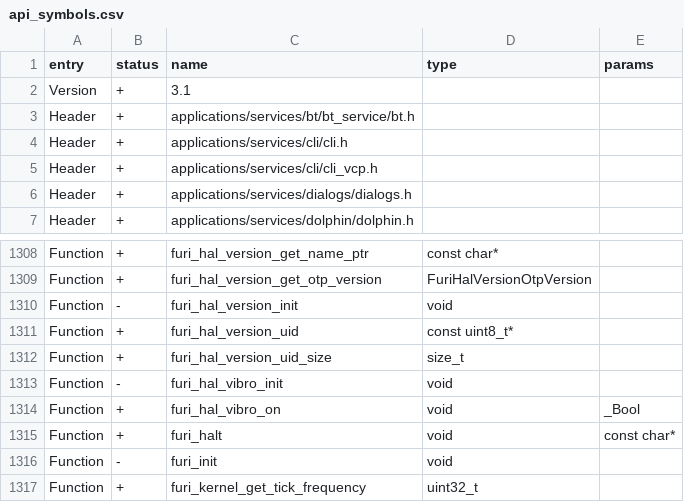
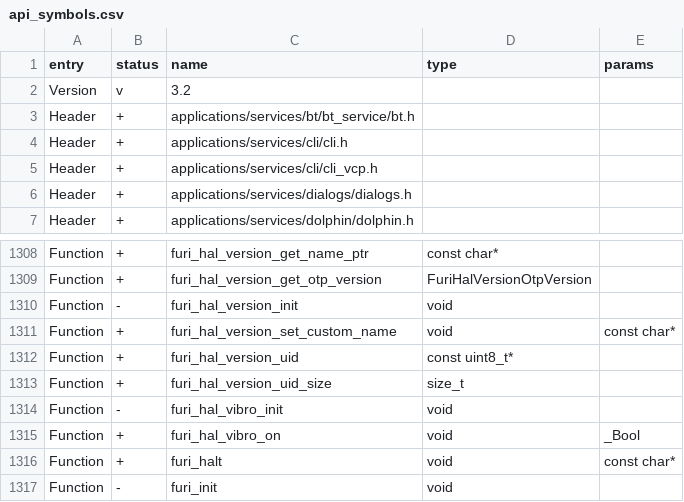
Before and after one commit to KuriGohan-Kamehameha/nXtreme-Firmware, a CSV file: firmware/targets/f7/api_symbols.csv, drawn as a sheet; only a part is shown, gaps mark what is left out; the shorter side is filled out with more unchanged rows; removed rows and columns are numbered as before the commit, all else as after; the diff names each change by its address in the sheet, - before the commit and + after, or states it on an @@ line.

Commit message:
Update api_symbols.csv

```diff
--- a/firmware/targets/f7/api_symbols.csv
+++ b/firmware/targets/f7/api_symbols.csv
-row 2: Version | + | 3.1
+row 2: Version | v | 3.2
+row 1311: Function | + | furi_hal_version_set_custom_name | void | const char*
```
